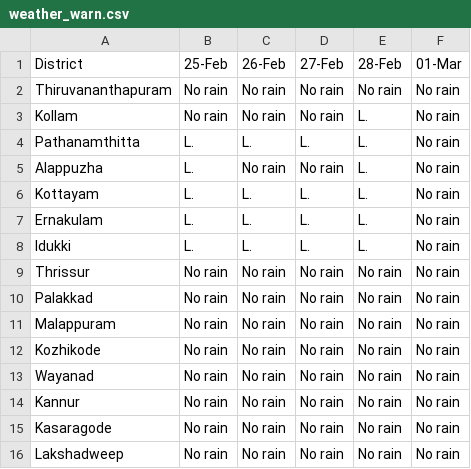
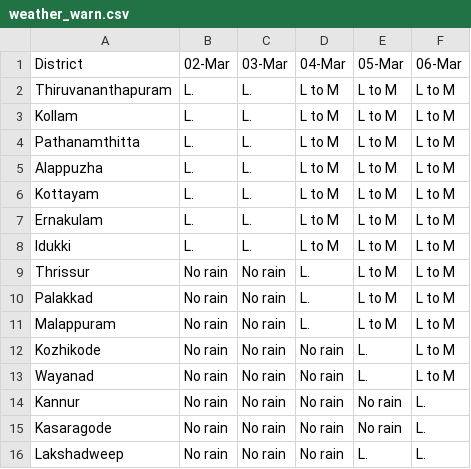
Before and after one commit to arungop/kerala-weather-collector, a CSV file: data/weather_warn.csv, drawn as a sheet.

```diff
--- a/data/weather_warn.csv
+++ b/data/weather_warn.csv
@@ -1,16 +1,16 @@
-District,25-Feb,26-Feb,27-Feb,28-Feb,01-Mar
-Thiruvananthapuram,No rain,No rain,No rain,No rain,No rain
-Kollam,No rain,No rain,No rain,L.,No rain
-Pathanamthitta,L.,L.,L.,L.,No rain
-Alappuzha,L.,No rain,No rain,L.,No rain
-Kottayam,L.,L.,L.,L.,No rain
-Ernakulam,L.,L.,L.,L.,No rain
-Idukki,L.,L.,L.,L.,No rain
-Thrissur,No rain,No rain,No rain,No rain,No rain
-Palakkad,No rain,No rain,No rain,No rain,No rain
-Malappuram,No rain,No rain,No rain,No rain,No rain
-Kozhikode,No rain,No rain,No rain,No rain,No rain
-Wayanad,No rain,No rain,No rain,No rain,No rain
-Kannur,No rain,No rain,No rain,No rain,No rain
-Kasaragode,No rain,No rain,No rain,No rain,No rain
-Lakshadweep,No rain,No rain,No rain,No rain,No rain
+District,02-Mar,03-Mar,04-Mar,05-Mar,06-Mar
+Thiruvananthapuram,L.,L.,L to M,L to M,L to M
+Kollam,L.,L.,L to M,L to M,L to M
+Pathanamthitta,L.,L.,L to M,L to M,L to M
+Alappuzha,L.,L.,L to M,L to M,L to M
+Kottayam,L.,L.,L to M,L to M,L to M
+Ernakulam,L.,L.,L to M,L to M,L to M
+Idukki,L.,L.,L to M,L to M,L to M
+Thrissur,No rain,No rain,L.,L to M,L to M
+Palakkad,No rain,No rain,L.,L to M,L to M
+Malappuram,No rain,No rain,L.,L to M,L to M
+Kozhikode,No rain,No rain,No rain,L.,L to M
+Wayanad,No rain,No rain,No rain,L.,L to M
+Kannur,No rain,No rain,No rain,No rain,L.
+Kasaragode,No rain,No rain,No rain,No rain,L.
+Lakshadweep,No rain,No rain,No rain,L.,L.
```
Also changed, not shown: docs/data/weather_warn.csv, 24 other files.
